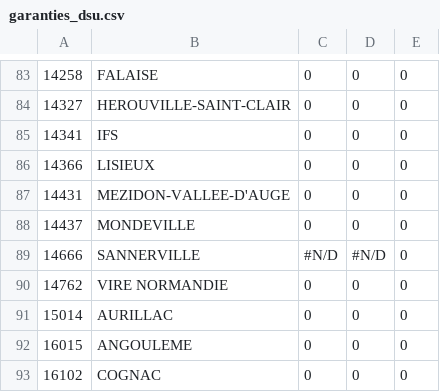
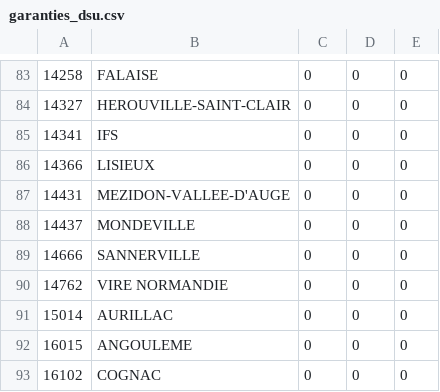
Before and after one commit to betagouv/leximpact-server, a CSV file: assets/data/garanties_dsu.csv, drawn as a sheet; only a part is shown, gaps mark what is left out; the diff names each change by its address in the sheet, - before the commit and + after, or states it on an @@ line.

Commit message:
Corrects faulty data

```diff
--- a/assets/data/garanties_dsu.csv
+++ b/assets/data/garanties_dsu.csv
-C89: #N/D
+C89: 0
-D89: #N/D
+D89: 0
```
